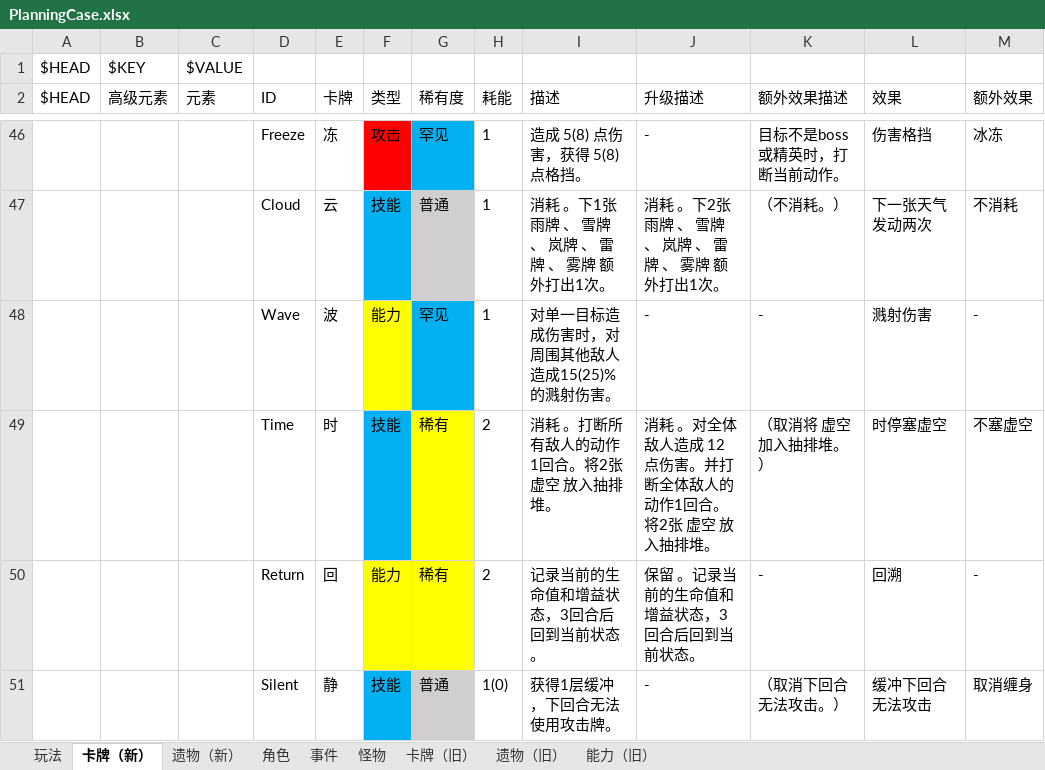
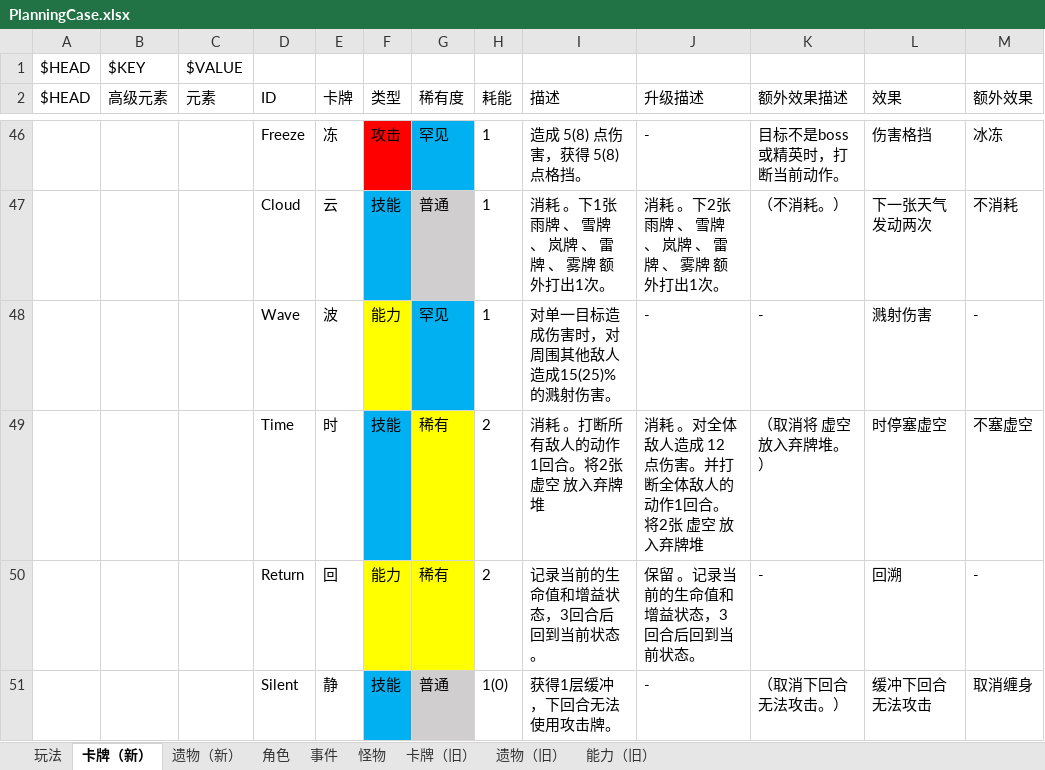
Before and after one commit to tuzishu/KinomotoSakuraMod, an Excel workbook: Excel/PlanningCase.xlsx, sheet 卡牌（新）, drawn as a sheet; only a part is shown, gaps mark what is left out; values as stored, in another font and other column widths than the file's, no borders; the diff names each change by its address in the sheet, - before the commit and + after, or states it on an @@ line.

```diff
--- a/Excel/PlanningCase.xlsx (sheet 卡牌（新）)
+++ b/Excel/PlanningCase.xlsx (sheet 卡牌（新）)
-I49 (描述): 消耗 。打断所有敌人的动作1回合。将2张 虚空 放入抽排堆。
+I49 (描述): 消耗 。打断所有敌人的动作1回合。将2张 虚空 放入弃牌堆
-J49 (升级描述): …空 放入抽排堆。
+J49 (升级描述): …空 放入弃牌堆
-K49 (额外效果描述): （取消将 虚空 加入抽排堆。）
+K49 (额外效果描述): （取消将 虚空 放入弃牌堆。）
```
Also changed, not shown: 6 other files.
